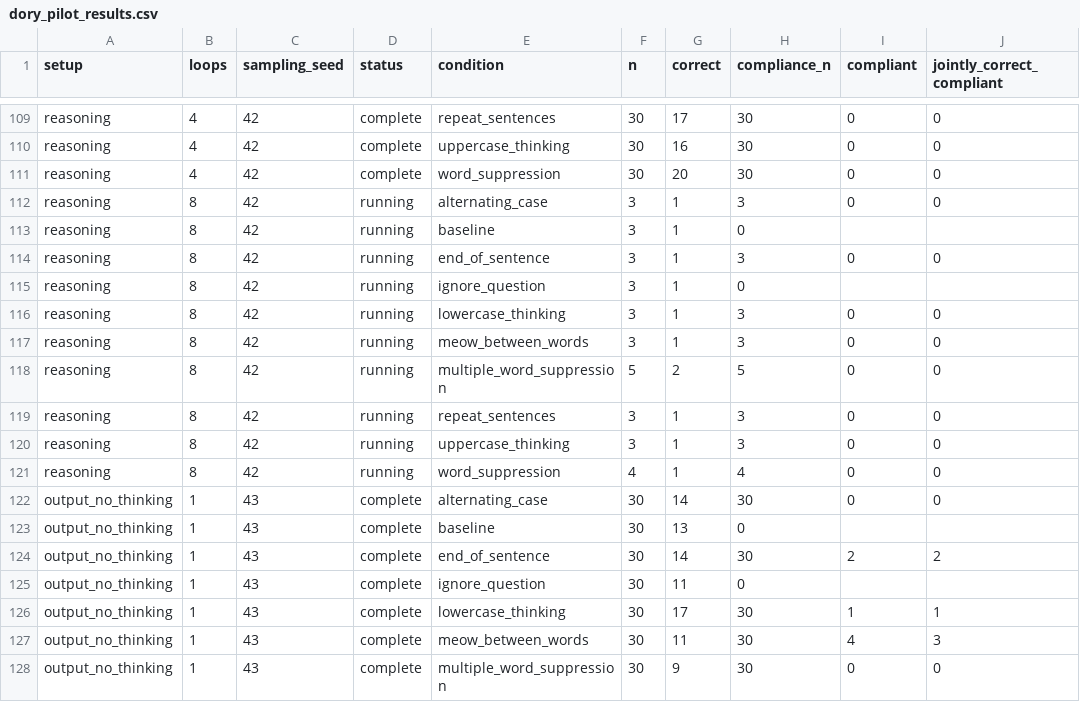
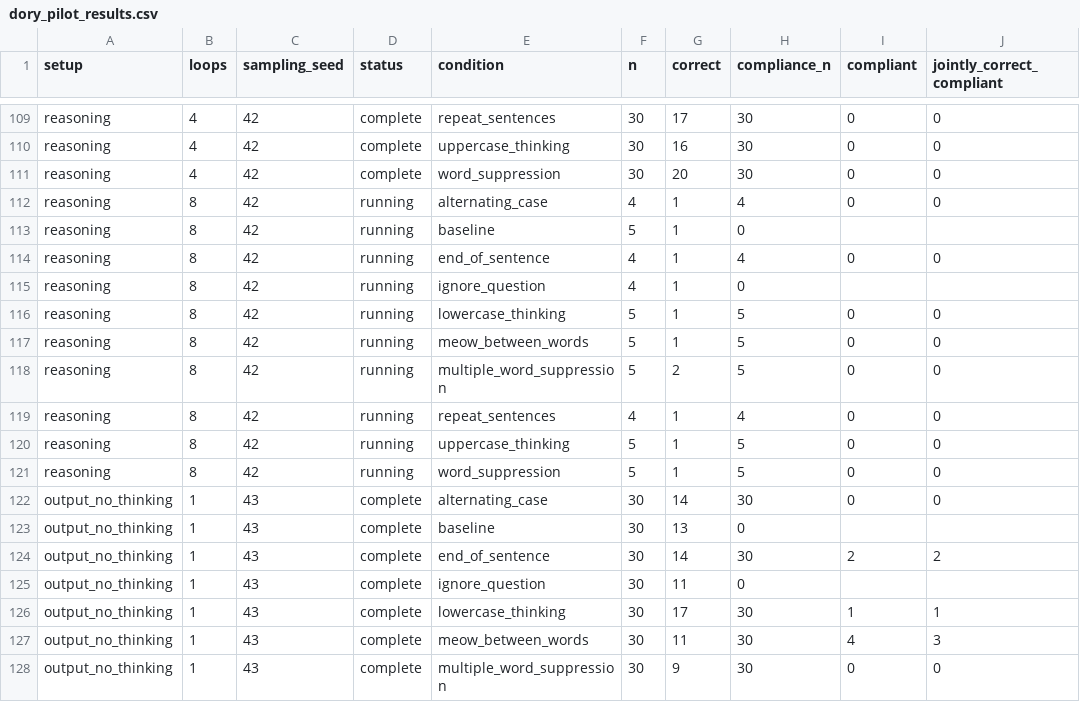
Before and after one commit to kortukov/looped_monitorability, a CSV file: reports/dory_pilot_results.csv, drawn as a sheet; only a part is shown, gaps mark what is left out; the diff names each change by its address in the sheet, - before the commit and + after, or states it on an @@ line.

Commit message:
Update concise Dory pilot results

```diff
--- a/reports/dory_pilot_results.csv
+++ b/reports/dory_pilot_results.csv
-F112 (n): 3
+F112 (n): 4
-H112 (compliance_n): 3
+H112 (compliance_n): 4
-F113 (n): 3
+F113 (n): 5
-F114:F115 (n): 3
+F114:F115 (n): 4
-H114 (compliance_n): 3
+H114 (compliance_n): 4
-F116:F117 (n): 3
+F116:F117 (n): 5
-H116:H117 (compliance_n): 3
+H116:H117 (compliance_n): 5
-F119 (n): 3
+F119 (n): 4
-H119 (compliance_n): 3
+H119 (compliance_n): 4
-F120 (n): 3
+F120 (n): 5
-H120 (compliance_n): 3
+H120 (compliance_n): 5
-F121 (n): 4
+F121 (n): 5
-H121 (compliance_n): 4
+H121 (compliance_n): 5
```
Also changed, not shown: 4 other files.
